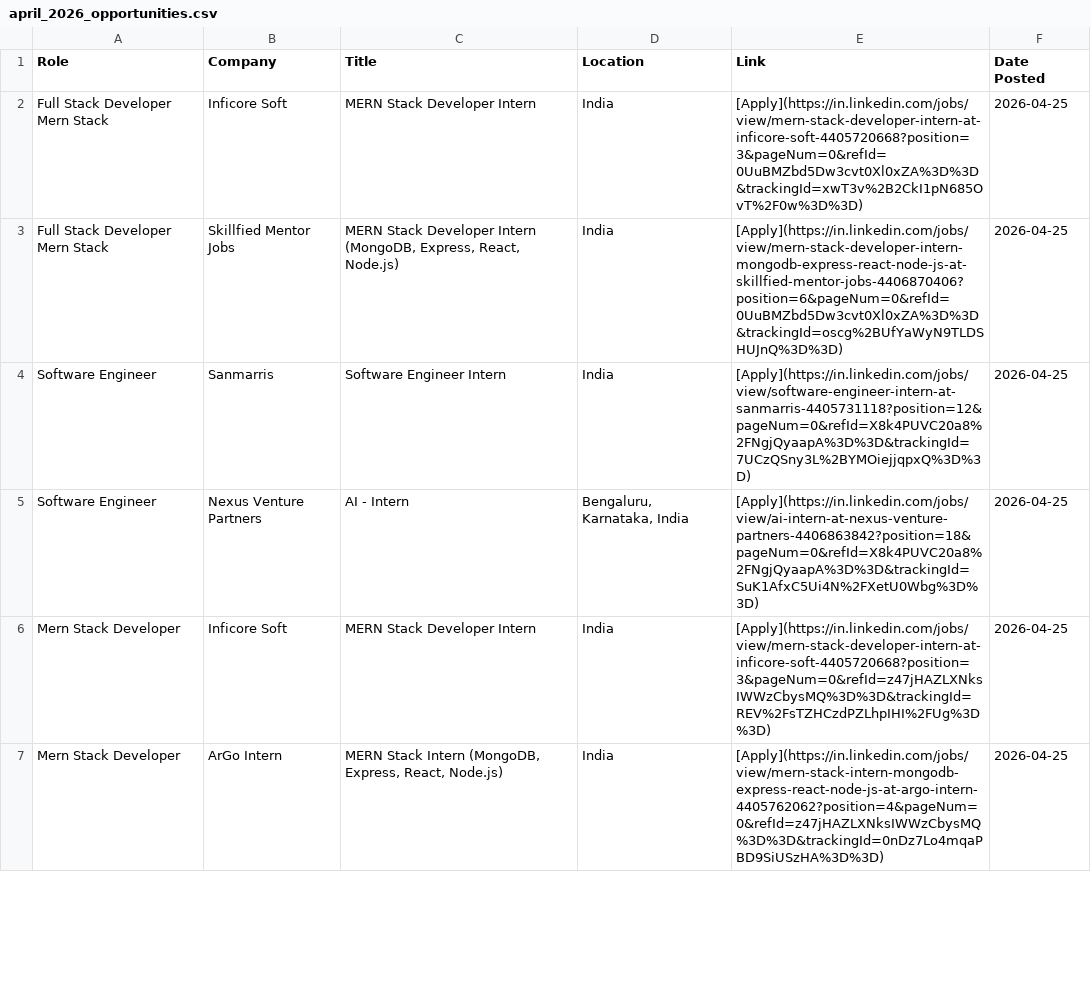
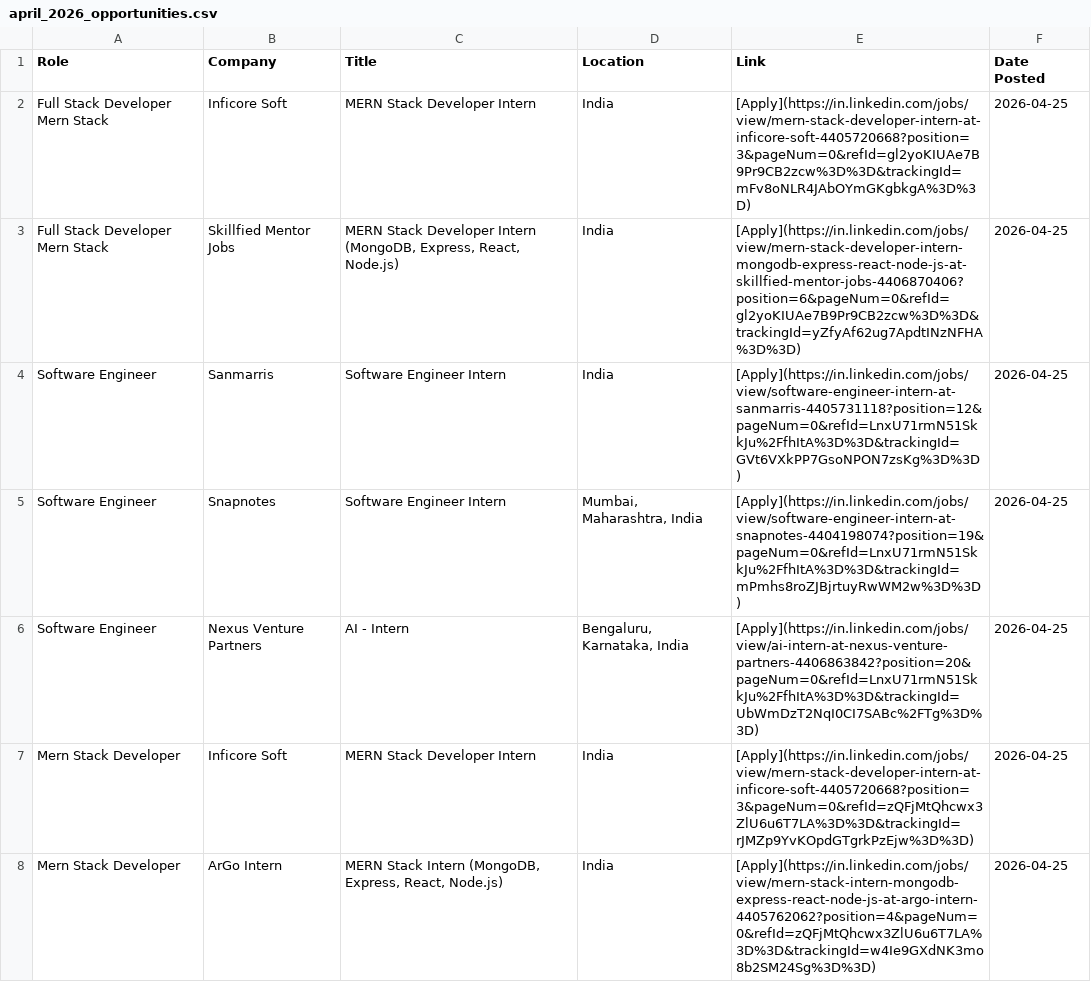
Before and after one commit to IshaCodes04/OpportunityHub, a CSV file: april_2026_opportunities.csv, drawn as a sheet; only a part is shown; the diff covers the shown part only.

Commit message:
🔄 Update: April 2026 job opportunities (Auto)

```diff
--- a/april_2026_opportunities.csv
+++ b/april_2026_opportunities.csv
@@ -1,7 +1,8 @@
 Role,Company,Title,Location,Link,Date Posted
-Full Stack Developer Mern Stack,Inficore Soft,MERN Stack Developer Intern,India,[Apply](https://in.linkedin.com/jobs/view/mern-stack-developer-intern-at-inficore-soft-4405720668?position=3&pageNum=0&refId=0UuBMZbd5Dw3cvt0Xl0xZA%3D%3D&trackingId=xwT3v%2B2CkI1pN685OvT%2F0w%3D%3D),2026-04-25
-Full Stack Developer Mern Stack,Skillfied Mentor Jobs,"MERN Stack Developer Intern (MongoDB, Express, React, Node.js)",India,[Apply](https://in.linkedin.com/jobs/view/mern-stack-developer-intern-mongodb-express-react-node-js-at-skillfied-mentor-jobs-4406870406?position=6&pageNum=0&refId=0UuBMZbd5Dw3cvt0Xl0xZA%3D%3D&trackingId=oscg%2BUfYaWyN9TLDSHUJnQ%3D%3D),2026-04-25
-Software Engineer,Sanmarris,Software Engineer Intern,India,[Apply](https://in.linkedin.com/jobs/view/software-engineer-intern-at-sanmarris-4405731118?position=12&pageNum=0&refId=X8k4PUVC20a8%2FNgjQyaapA%3D%3D&trackingId=7UCzQSny3L%2BYMOiejjqpxQ%3D%3D),2026-04-25
-Software Engineer,Nexus Venture Partners,AI - Intern,"Bengaluru, Karnataka, India",[Apply](https://in.linkedin.com/jobs/view/ai-intern-at-nexus-venture-partners-4406863842?position=18&pageNum=0&refId=X8k4PUVC20a8%2FNgjQyaapA%3D%3D&trackingId=SuK1AfxC5Ui4N%2FXetU0Wbg%3D%3D),2026-04-25
-Mern Stack Developer,Inficore Soft,MERN Stack Developer Intern,India,[Apply](https://in.linkedin.com/jobs/view/mern-stack-developer-intern-at-inficore-soft-4405720668?position=3&pageNum=0&refId=z47jHAZLXNksIWWzCbysMQ%3D%3D&trackingId=REV%2FsTZHCzdPZLhpIHI%2FUg%3D%3D),2026-04-25
-Mern Stack Developer,ArGo Intern,"MERN Stack Intern (MongoDB, Express, React, Node.js)",India,[Apply](https://in.linkedin.com/jobs/view/mern-stack-intern-mongodb-express-react-node-js-at-argo-intern-4405762062?position=4&pageNum=0&refId=z47jHAZLXNksIWWzCbysMQ%3D%3D&trackingId=0nDz7Lo4mqaPBD9SiUSzHA%3D%3D),2026-04-25
+Full Stack Developer Mern Stack,Inficore Soft,MERN Stack Developer Intern,India,[Apply](https://in.linkedin.com/jobs/view/mern-stack-developer-intern-at-inficore-soft-4405720668?position=3&pageNum=0&refId=gl2yoKIUAe7B9Pr9CB2zcw%3D%3D&trackingId=mFv8oNLR4JAbOYmGKgbkgA%3D%3D),2026-04-25
+Full Stack Developer Mern Stack,Skillfied Mentor Jobs,"MERN Stack Developer Intern (MongoDB, Express, React, Node.js)",India,[Apply](https://in.linkedin.com/jobs/view/mern-stack-developer-intern-mongodb-express-react-node-js-at-skillfied-mentor-jobs-4406870406?position=6&pageNum=0&refId=gl2yoKIUAe7B9Pr9CB2zcw%3D%3D&trackingId=yZfyAf62ug7ApdtINzNFHA%3D%3D),2026-04-25
+Software Engineer,Sanmarris,Software Engineer Intern,India,[Apply](https://in.linkedin.com/jobs/view/software-engineer-intern-at-sanmarris-4405731118?position=12&pageNum=0&refId=LnxU71rmN51SkkJu%2FfhItA%3D%3D&trackingId=GVt6VXkPP7GsoNPON7zsKg%3D%3D),2026-04-25
+Software Engineer,Snapnotes,Software Engineer Intern,"Mumbai, Maharashtra, India",[Apply](https://in.linkedin.com/jobs/view/software-engineer-intern-at-snapnotes-4404198074?position=19&pageNum=0&refId=LnxU71rmN51SkkJu%2FfhItA%3D%3D&trackingId=mPmhs8roZJBjrtuyRwWM2w%3D%3D),2026-04-25
+Software Engineer,Nexus Venture Partners,AI - Intern,"Bengaluru, Karnataka, India",[Apply](https://in.linkedin.com/jobs/view/ai-intern-at-nexus-venture-partners-4406863842?position=20&pageNum=0&refId=LnxU71rmN51SkkJu%2FfhItA%3D%3D&trackingId=UbWmDzT2NqI0CI7SABc%2FTg%3D%3D),2026-04-25
+Mern Stack Developer,Inficore Soft,MERN Stack Developer Intern,India,[Apply](https://in.linkedin.com/jobs/view/mern-stack-developer-intern-at-inficore-soft-4405720668?position=3&pageNum=0&refId=zQFjMtQhcwx3ZlU6u6T7LA%3D%3D&trackingId=rJMZp9YvKOpdGTgrkPzEjw%3D%3D),2026-04-25
+Mern Stack Developer,ArGo Intern,"MERN Stack Intern (MongoDB, Express, React, Node.js)",India,[Apply](https://in.linkedin.com/jobs/view/mern-stack-intern-mongodb-express-react-node-js-at-argo-intern-4405762062?position=4&pageNum=0&refId=zQFjMtQhcwx3ZlU6u6T7LA%3D%3D&trackingId=w4Ie9GXdNK3mo8b2SM24Sg%3D%3D),2026-04-25
```
Also changed, not shown: 4 added rows, 2 removed rows and 65 edited cells elsewhere in this file, 1 other file.
